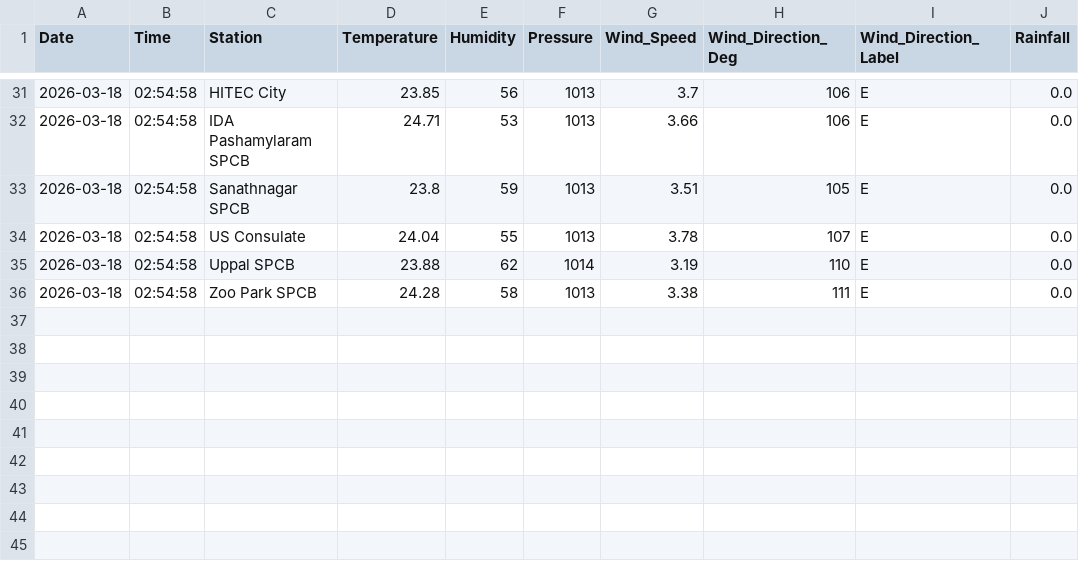
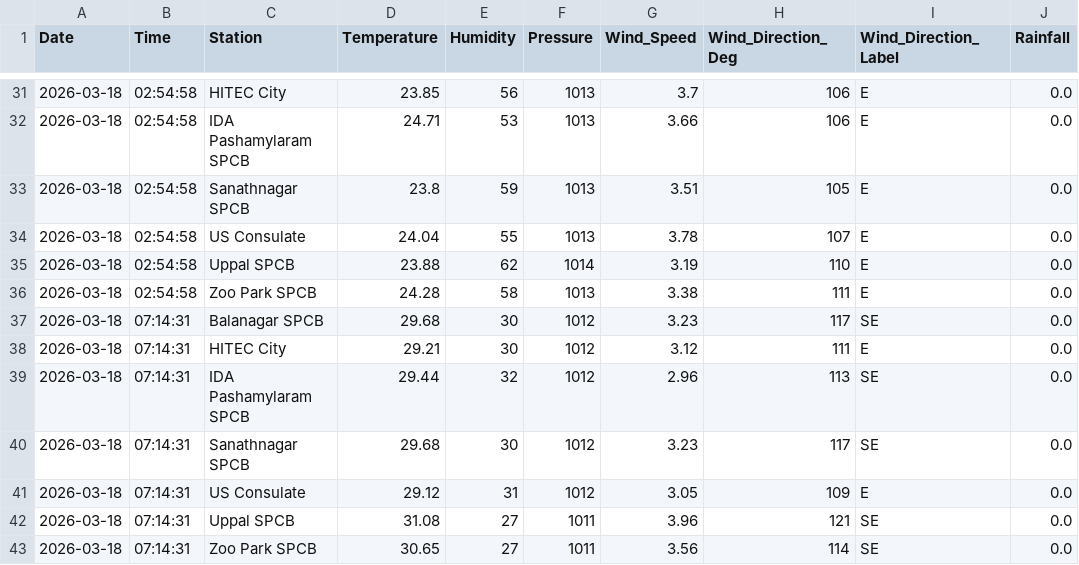
Before and after one commit to Rohan0639/aqi-prediction-ml, a CSV file: data/hyderabad_live_weather.csv, drawn as a sheet; only a part is shown, gaps mark what is left out; the diff names each change by its address in the sheet, - before the commit and + after, or states it on an @@ line.

```diff
--- a/data/hyderabad_live_weather.csv
+++ b/data/hyderabad_live_weather.csv
+row 37: 2026-03-18 | 07:14:31 | Balanagar SPCB | 29.68 | 30 | 1012 | 3.23 | 117 | SE | 0.0
+row 38: 2026-03-18 | 07:14:31 | HITEC City | 29.21 | 30 | 1012 | 3.12 | 111 | E | 0.0
+row 39: 2026-03-18 | 07:14:31 | IDA Pashamylaram SPCB | 29.44 | 32 | 1012 | 2.96 | 113 | SE | 0.0
+row 40: 2026-03-18 | 07:14:31 | Sanathnagar SPCB | 29.68 | 30 | 1012 | 3.23 | 117 | SE | 0.0
+row 41: 2026-03-18 | 07:14:31 | US Consulate | 29.12 | 31 | 1012 | 3.05 | 109 | E | 0.0
+row 42: 2026-03-18 | 07:14:31 | Uppal SPCB | 31.08 | 27 | 1011 | 3.96 | 121 | SE | 0.0
+row 43: 2026-03-18 | 07:14:31 | Zoo Park SPCB | 30.65 | 27 | 1011 | 3.56 | 114 | SE | 0.0
```
